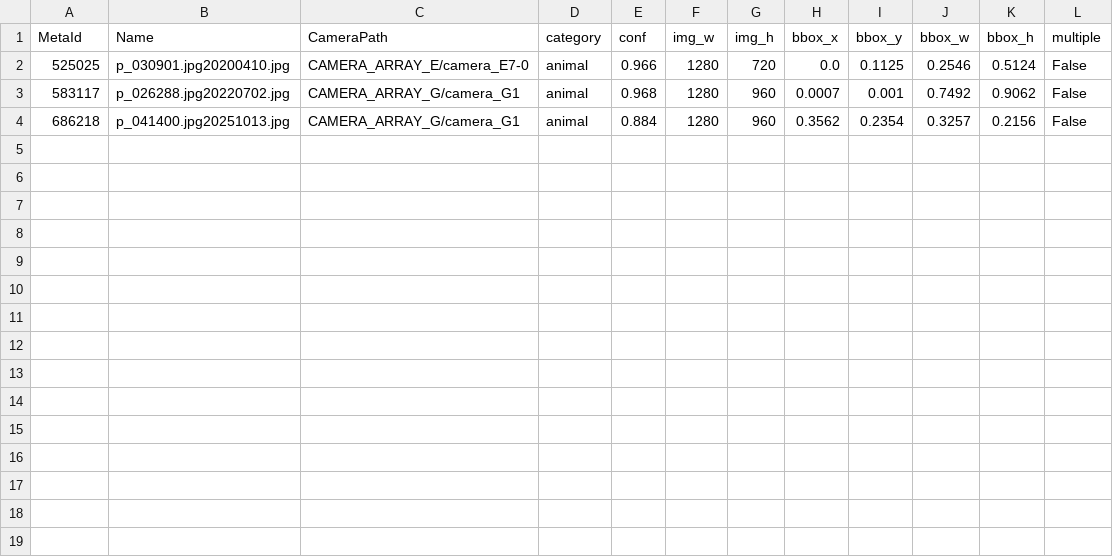
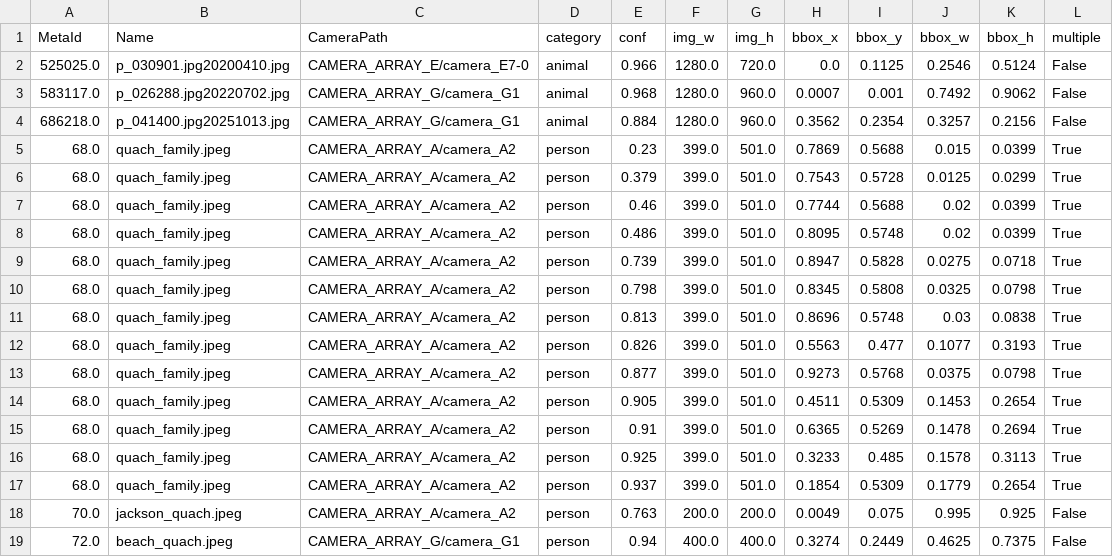
Before and after one commit to TheWeberLin/cs231n-jaspernet, a CSV file: detections_out.csv, drawn as a sheet.

```diff
--- a/detections_out.csv
+++ b/detections_out.csv
@@ -1,4 +1,19 @@
 MetaId,Name,CameraPath,category,conf,img_w,img_h,bbox_x,bbox_y,bbox_w,bbox_h,multiple
-525025,p_030901.jpg20200410.jpg,CAMERA_ARRAY_E/camera_E7-0,animal,0.966,1280,720,0.0,0.1125,0.2546,0.5124,False
-583117,p_026288.jpg20220702.jpg,CAMERA_ARRAY_G/camera_G1,animal,0.968,1280,960,0.0007,0.001,0.7492,0.9062,False
-686218,p_041400.jpg20251013.jpg,CAMERA_ARRAY_G/camera_G1,animal,0.884,1280,960,0.3562,0.2354,0.3257,0.2156,False
+525025.0,p_030901.jpg20200410.jpg,CAMERA_ARRAY_E/camera_E7-0,animal,0.966,1280.0,720.0,0.0,0.1125,0.2546,0.5124,False
+583117.0,p_026288.jpg20220702.jpg,CAMERA_ARRAY_G/camera_G1,animal,0.968,1280.0,960.0,0.0007,0.001,0.7492,0.9062,False
+686218.0,p_041400.jpg20251013.jpg,CAMERA_ARRAY_G/camera_G1,animal,0.884,1280.0,960.0,0.3562,0.2354,0.3257,0.2156,False
+68.0,quach_family.jpeg,CAMERA_ARRAY_A/camera_A2,person,0.23,399.0,501.0,0.7869,0.5688,0.015,0.0399,True
+68.0,quach_family.jpeg,CAMERA_ARRAY_A/camera_A2,person,0.379,399.0,501.0,0.7543,0.5728,0.0125,0.0299,True
+68.0,quach_family.jpeg,CAMERA_ARRAY_A/camera_A2,person,0.46,399.0,501.0,0.7744,0.5688,0.02,0.0399,True
+68.0,quach_family.jpeg,CAMERA_ARRAY_A/camera_A2,person,0.486,399.0,501.0,0.8095,0.5748,0.02,0.0399,True
+68.0,quach_family.jpeg,CAMERA_ARRAY_A/camera_A2,person,0.739,399.0,501.0,0.8947,0.5828,0.0275,0.0718,True
+68.0,quach_family.jpeg,CAMERA_ARRAY_A/camera_A2,person,0.798,399.0,501.0,0.8345,0.5808,0.0325,0.0798,True
+68.0,quach_family.jpeg,CAMERA_ARRAY_A/camera_A2,person,0.813,399.0,501.0,0.8696,0.5748,0.03,0.0838,True
+68.0,quach_family.jpeg,CAMERA_ARRAY_A/camera_A2,person,0.826,399.0,501.0,0.5563,0.477,0.1077,0.3193,True
+68.0,quach_family.jpeg,CAMERA_ARRAY_A/camera_A2,person,0.877,399.0,501.0,0.9273,0.5768,0.0375,0.0798,True
+68.0,quach_family.jpeg,CAMERA_ARRAY_A/camera_A2,person,0.905,399.0,501.0,0.4511,0.5309,0.1453,0.2654,True
+68.0,quach_family.jpeg,CAMERA_ARRAY_A/camera_A2,person,0.91,399.0,501.0,0.6365,0.5269,0.1478,0.2694,True
+68.0,quach_family.jpeg,CAMERA_ARRAY_A/camera_A2,person,0.925,399.0,501.0,0.3233,0.485,0.1578,0.3113,True
+68.0,quach_family.jpeg,CAMERA_ARRAY_A/camera_A2,person,0.937,399.0,501.0,0.1854,0.5309,0.1779,0.2654,True
+70.0,jackson_quach.jpeg,CAMERA_ARRAY_A/camera_A2,person,0.763,200.0,200.0,0.0049,0.075,0.995,0.925,False
+72.0,beach_quach.jpeg,CAMERA_ARRAY_G/camera_G1,person,0.94,400.0,400.0,0.3274,0.2449,0.4625,0.7375,False
```
Also changed, not shown: test_input.csv, 11 other files.
